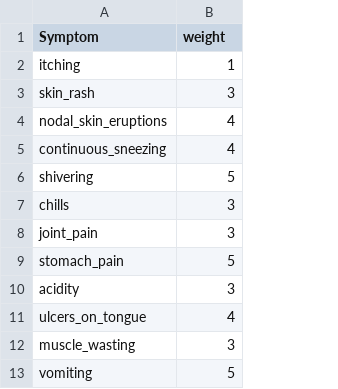
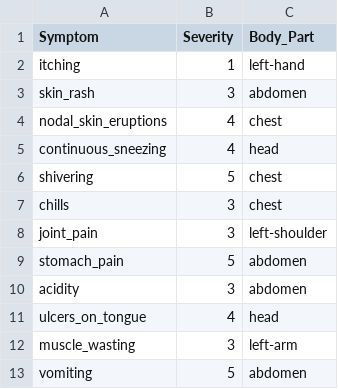
Before and after one commit to visvius/health-recommendation-system, a CSV file: datasets/Symptom-severity.csv, drawn as a sheet; only a part is shown; the diff names each change by its address in the sheet, - before the commit and + after, or states it on an @@ line.

Commit message:
add: Interactive Symptom Selection feature

```diff
--- a/datasets/Symptom-severity.csv
+++ b/datasets/Symptom-severity.csv
+column C (Body_Part), rows 2-13: left-hand | abdomen | chest | head | chest | chest | left-shoulder | abdomen | abdomen | head | left-arm | abdomen
-B1: weight
+B1: Severity
```
Also changed, not shown: 6 other files.
